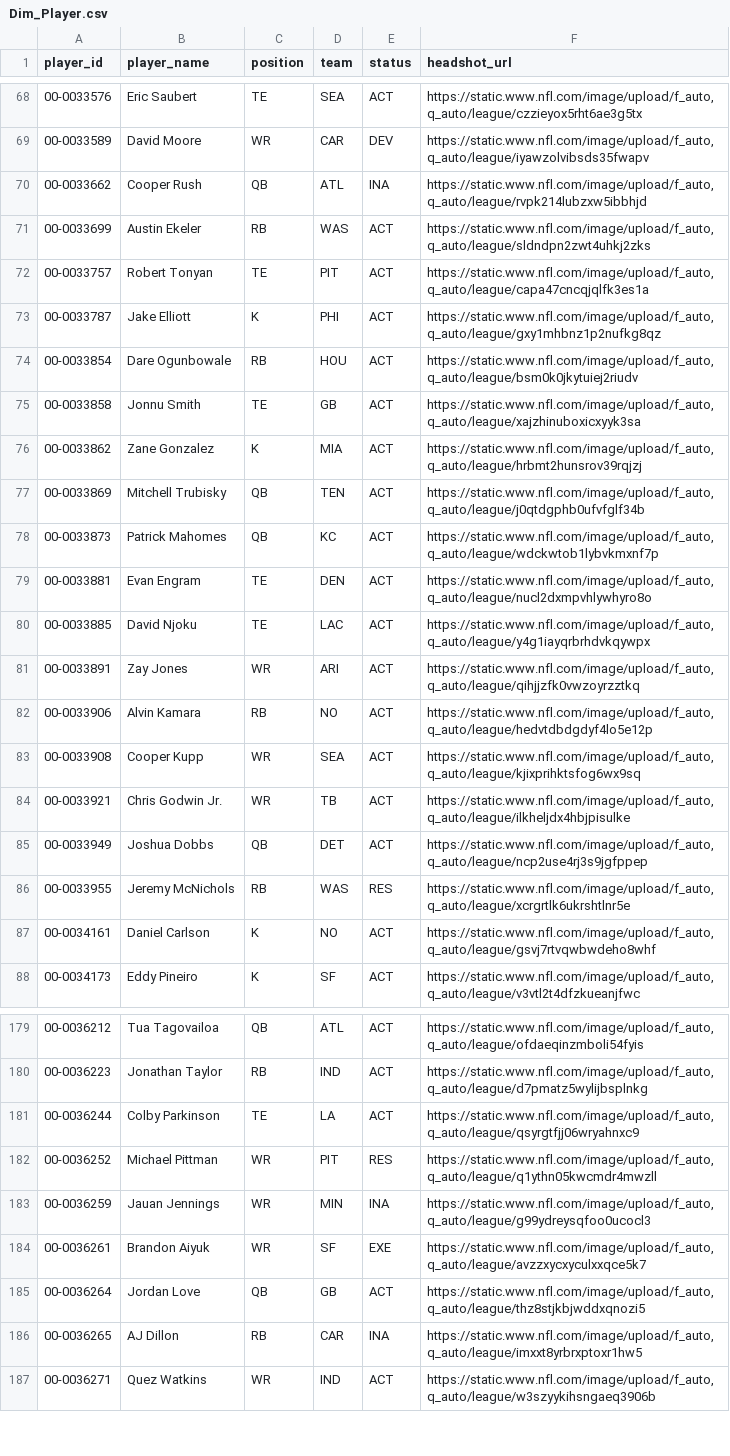
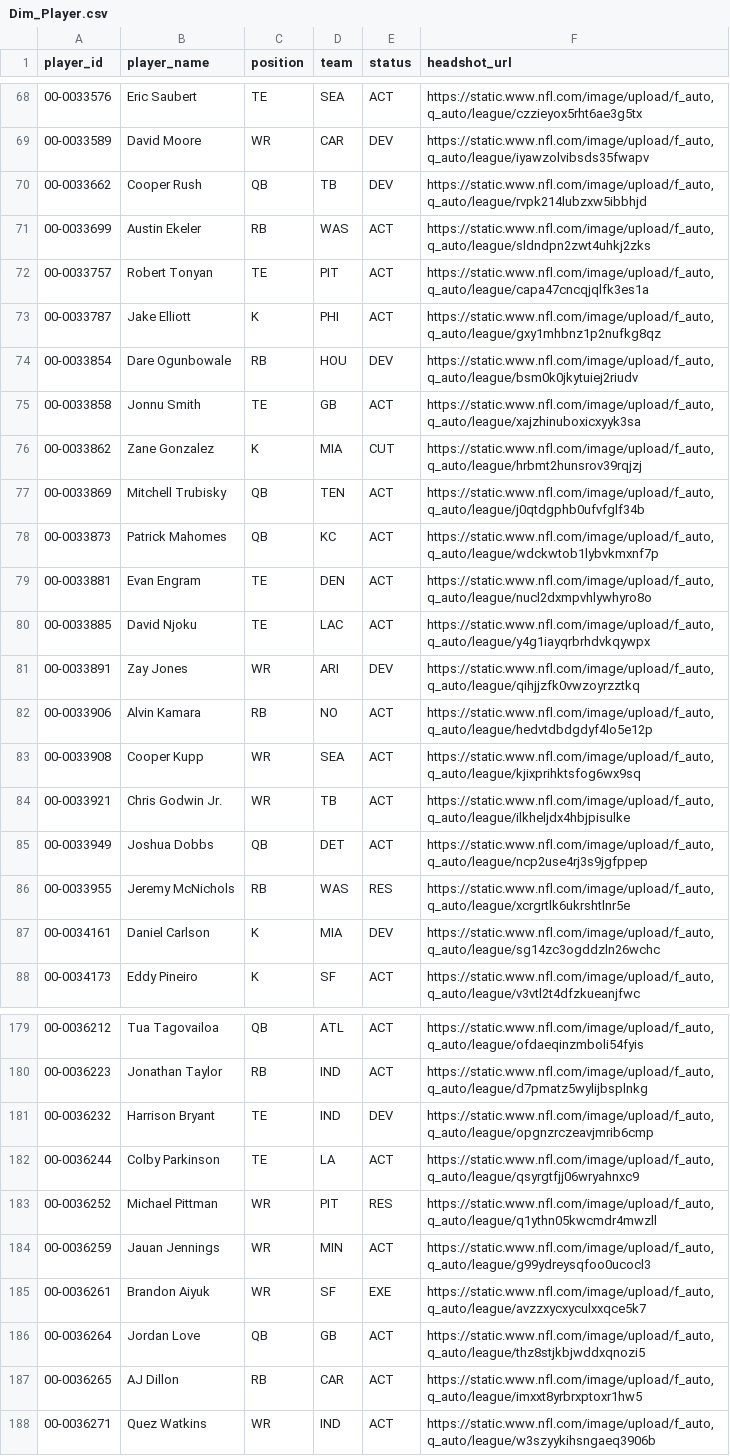
Before and after one commit to jacobbrooksbox15/NFL_STATS_DATA, a CSV file: data/Dim_Player.csv, drawn as a sheet; only a part is shown, gaps mark what is left out; the diff covers the shown part only.

```diff
--- a/data/Dim_Player.csv
+++ b/data/Dim_Player.csv
@@ -69,3 +69,3 @@ player_id,player_name,position,team,status,headshot_url
 00-0033589,David Moore,WR,CAR,DEV,"https://static.www.nfl.com/image/upload/f_auto,q_auto/league/iyawzolvibsds35fwapv"
-00-0033662,Cooper Rush,QB,ATL,INA,"https://static.www.nfl.com/image/upload/f_auto,q_auto/league/rvpk214lubzxw5ibbhjd"
+00-0033662,Cooper Rush,QB,TB,DEV,"https://static.www.nfl.com/image/upload/f_auto,q_auto/league/rvpk214lubzxw5ibbhjd"
 00-0033699,Austin Ekeler,RB,WAS,ACT,"https://static.www.nfl.com/image/upload/f_auto,q_auto/league/sldndpn2zwt4uhkj2zks"
@@ -73,5 +73,5 @@ player_id,player_name,position,team,status,headshot_url
 00-0033787,Jake Elliott,K,PHI,ACT,"https://static.www.nfl.com/image/upload/f_auto,q_auto/league/gxy1mhbnz1p2nufkg8qz"
-00-0033854,Dare Ogunbowale,RB,HOU,ACT,"https://static.www.nfl.com/image/upload/f_auto,q_auto/league/bsm0k0jkytuiej2riudv"
+00-0033854,Dare Ogunbowale,RB,HOU,DEV,"https://static.www.nfl.com/image/upload/f_auto,q_auto/league/bsm0k0jkytuiej2riudv"
 00-0033858,Jonnu Smith,TE,GB,ACT,"https://static.www.nfl.com/image/upload/f_auto,q_auto/league/xajzhinuboxicxyyk3sa"
-00-0033862,Zane Gonzalez,K,MIA,ACT,"https://static.www.nfl.com/image/upload/f_auto,q_auto/league/hrbmt2hunsrov39rqjzj"
+00-0033862,Zane Gonzalez,K,MIA,CUT,"https://static.www.nfl.com/image/upload/f_auto,q_auto/league/hrbmt2hunsrov39rqjzj"
 00-0033869,Mitchell Trubisky,QB,TEN,ACT,"https://static.www.nfl.com/image/upload/f_auto,q_auto/league/j0qtdgphb0ufvfglf34b"
@@ -80,3 +80,3 @@ player_id,player_name,position,team,status,headshot_url
 00-0033885,David Njoku,TE,LAC,ACT,"https://static.www.nfl.com/image/upload/f_auto,q_auto/league/y4g1iayqrbrhdvkqywpx"
-00-0033891,Zay Jones,WR,ARI,ACT,"https://static.www.nfl.com/image/upload/f_auto,q_auto/league/qihjjzfk0vwzoyrzztkq"
+00-0033891,Zay Jones,WR,ARI,DEV,"https://static.www.nfl.com/image/upload/f_auto,q_auto/league/qihjjzfk0vwzoyrzztkq"
 00-0033906,Alvin Kamara,RB,NO,ACT,"https://static.www.nfl.com/image/upload/f_auto,q_auto/league/hedvtdbdgdyf4lo5e12p"
@@ -86,3 +86,3 @@ player_id,player_name,position,team,status,headshot_url
 00-0033955,Jeremy McNichols,RB,WAS,RES,"https://static.www.nfl.com/image/upload/f_auto,q_auto/league/xcrgrtlk6ukrshtlnr5e"
-00-0034161,Daniel Carlson,K,NO,ACT,"https://static.www.nfl.com/image/upload/f_auto,q_auto/league/gsvj7rtvqwbwdeho8whf"
+00-0034161,Daniel Carlson,K,MIA,DEV,"https://static.www.nfl.com/image/upload/f_auto,q_auto/league/sg14zc3ogddzln26wchc"
 00-0034173,Eddy Pineiro,K,SF,ACT,"https://static.www.nfl.com/image/upload/f_auto,q_auto/league/v3vtl2t4dfzkueanjfwc"
@@ -180,8 +180,9 @@ player_id,player_name,position,team,status,headshot_url
 00-0036223,Jonathan Taylor,RB,IND,ACT,"https://static.www.nfl.com/image/upload/f_auto,q_auto/league/d7pmatz5wylijbsplnkg"
+00-0036232,Harrison Bryant,TE,IND,DEV,"https://static.www.nfl.com/image/upload/f_auto,q_auto/league/opgnzrczeavjmrib6cmp"
 00-0036244,Colby Parkinson,TE,LA,ACT,"https://static.www.nfl.com/image/upload/f_auto,q_auto/league/qsyrgtfjj06wryahnxc9"
 00-0036252,Michael Pittman,WR,PIT,RES,"https://static.www.nfl.com/image/upload/f_auto,q_auto/league/q1ythn05kwcmdr4mwzll"
-00-0036259,Jauan Jennings,WR,MIN,INA,"https://static.www.nfl.com/image/upload/f_auto,q_auto/league/g99ydreysqfoo0ucocl3"
+00-0036259,Jauan Jennings,WR,MIN,ACT,"https://static.www.nfl.com/image/upload/f_auto,q_auto/league/g99ydreysqfoo0ucocl3"
 00-0036261,Brandon Aiyuk,WR,SF,EXE,"https://static.www.nfl.com/image/upload/f_auto,q_auto/league/avzzxycxyculxxqce5k7"
 00-0036264,Jordan Love,QB,GB,ACT,"https://static.www.nfl.com/image/upload/f_auto,q_auto/league/thz8stjkbjwddxqnozi5"
-00-0036265,AJ Dillon,RB,CAR,INA,"https://static.www.nfl.com/image/upload/f_auto,q_auto/league/imxxt8yrbrxptoxr1hw5"
+00-0036265,AJ Dillon,RB,CAR,ACT,"https://static.www.nfl.com/image/upload/f_auto,q_auto/league/imxxt8yrbrxptoxr1hw5"
 00-0036271,Quez Watkins,WR,IND,ACT,"https://static.www.nfl.com/image/upload/f_auto,q_auto/league/w3szyykihsngaeq3906b"
```
Also changed, not shown: 90 edited cells elsewhere in this file, data/Fact_WeeklyStats.csv.
